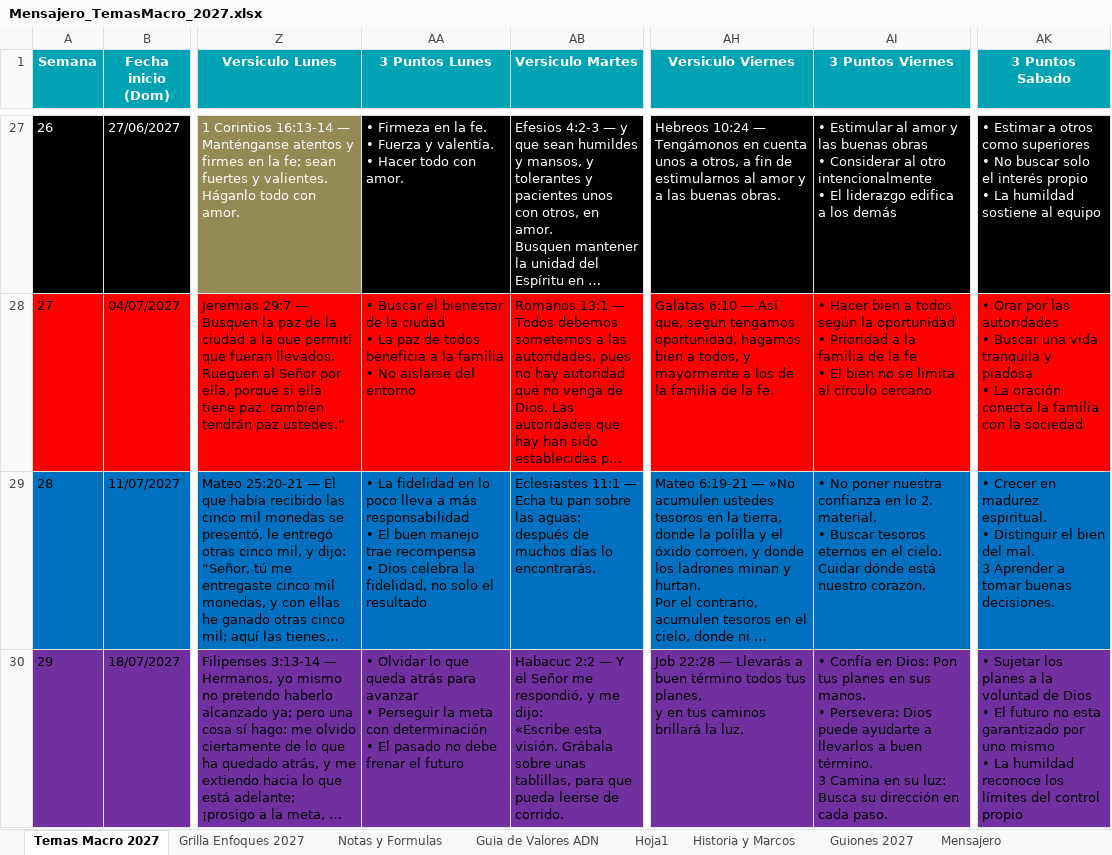
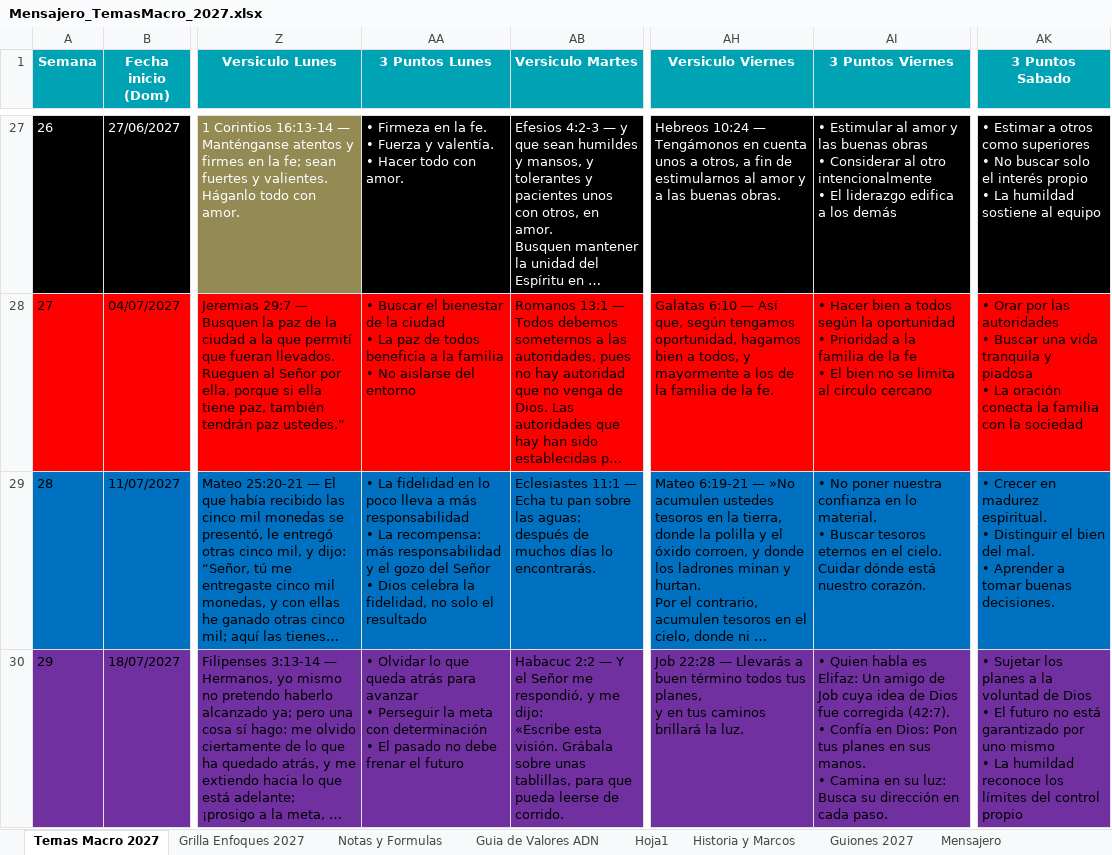
Before and after one commit to richarhrojas-ai/Sunset-app, an Excel workbook: mensajero/content/planillas/Mensajero_TemasMacro_2027.xlsx, sheet Temas Macro 2027, drawn as a sheet; only a part is shown, gaps mark what is left out; long unchanged cells end in …; values as stored, in another font and other column widths than the file's, no borders; ↵ is a line break in a cell; the diff covers the shown part only; the diff names each change by its address in the sheet, - before the commit and + after, or states it on an @@ line.

```diff
--- a/mensajero/content/planillas/Mensajero_TemasMacro_2027.xlsx (sheet Temas Macro 2027)
+++ b/mensajero/content/planillas/Mensajero_TemasMacro_2027.xlsx (sheet Temas Macro 2027)
-AA29 (3 Puntos Lunes): …responsabilidad ↵ • El buen manejo trae recompensa ↵ • Dios…
+AA29 (3 Puntos Lunes): …responsabilidad ↵ • La recompensa: más responsabilidad y el gozo del Señor ↵ • Dios…
-AI29 (3 Puntos Viernes): …en lo 2. material. ↵ •…
+AI29 (3 Puntos Viernes): …en lo material. ↵ •…
-AK29 (3 Puntos Sabado): …del mal. ↵ 3 Aprender a…
+AK29 (3 Puntos Sabado): …del mal. ↵ • Aprender a…
-AI30 (3 Puntos Viernes): • Confía en Dios: Pon tus planes en sus manos. ↵ • Persevera: Dios puede ayudarte a llevarlos a buen término. ↵ 3 Camina en…
+AI30 (3 Puntos Viernes): • Quien habla es Elifaz: Un amigo de Job cuya idea de Dios fue corregida (42:7). ↵ • Confía en Dios: Pon tus planes en sus manos. ↵ • Camina en…
-AK30 (3 Puntos Sabado): …futuro no esta garantizado por…
+AK30 (3 Puntos Sabado): …futuro no está garantizado por…
```
Also changed, not shown: 2 edited cells elsewhere in this sheet, sheet Guiones 2027, 7 other files.
